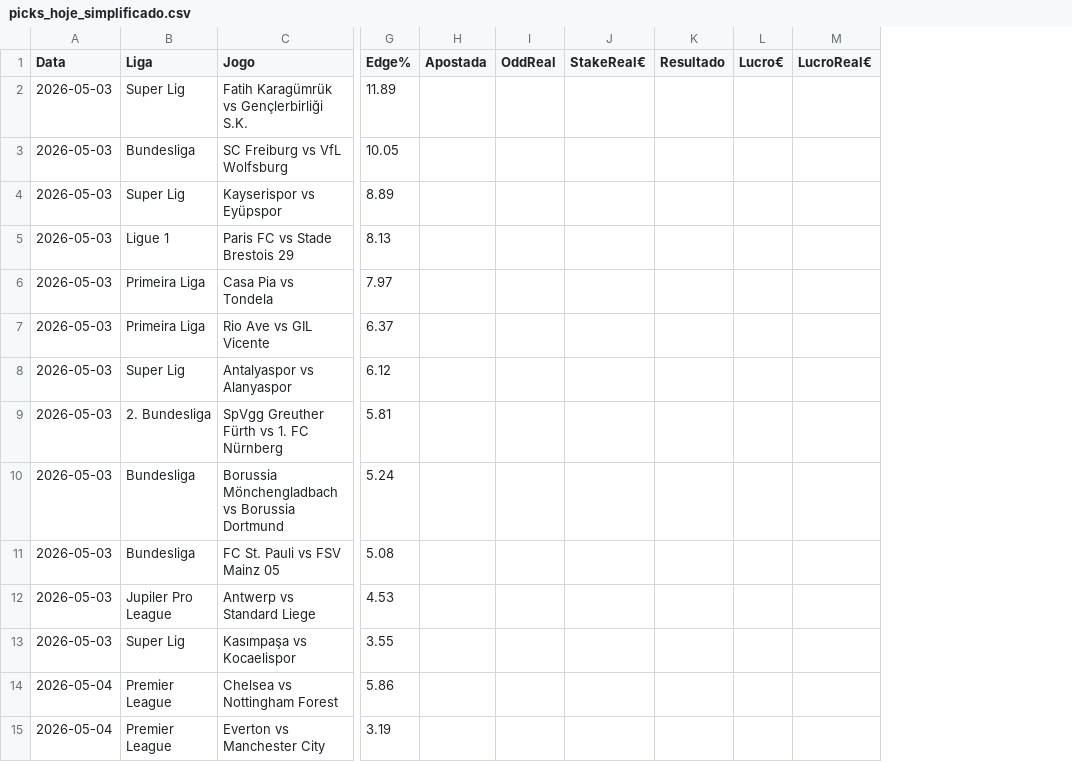
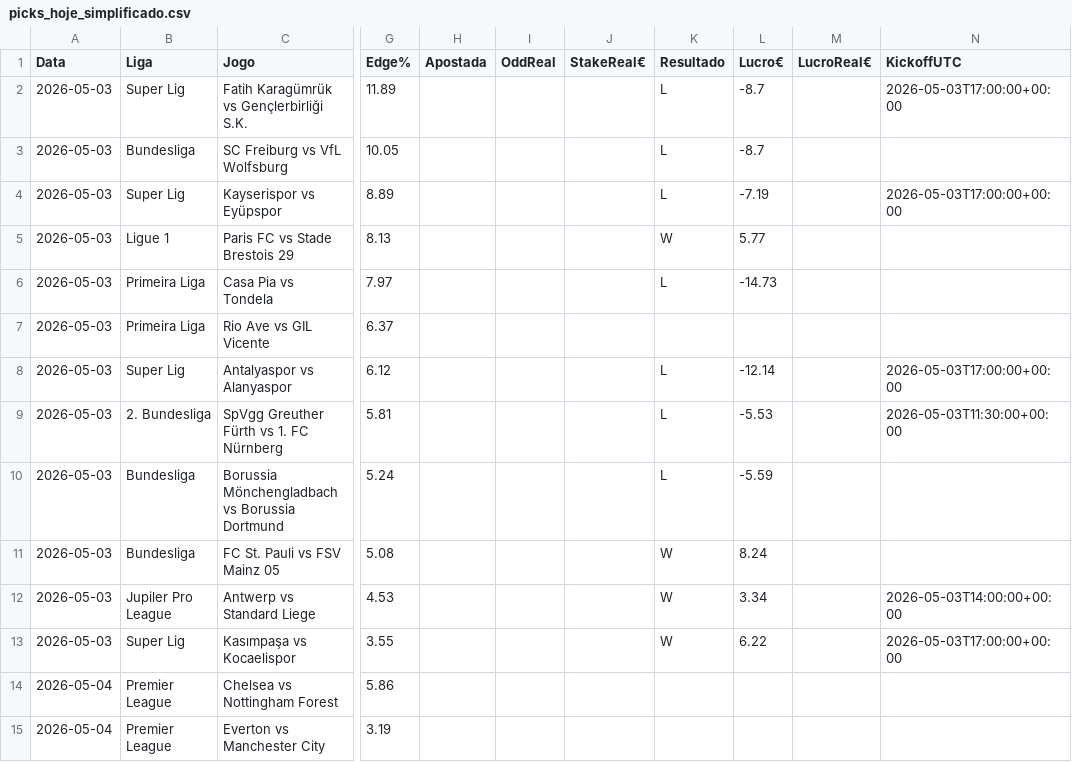
Before and after one commit to jorgepita/apostas-over-futebol, a CSV file: picks_hoje_simplificado.csv, drawn as a sheet; only a part is shown, gaps mark what is left out; the diff names each change by its address in the sheet, - before the commit and + after, or states it on an @@ line.

Commit message:
Update picks_hoje_simplificado.csv (2026-05-03T20:26:00.592453+00:00Z)

```diff
--- a/picks_hoje_simplificado.csv
+++ b/picks_hoje_simplificado.csv
+column N (KickoffUTC), rows 2-13: 2026-05-03T17:00:00+00:00 |  | 2026-05-03T17:00:00+00:00 |  |  |  | 2026-05-03T17:00:00+00:00 | 2026-05-03T11:30:00+00:00 |  |  | 2026-05-03T14:00:00+00:00 | 2026-05-03T17:00:00+00:00
-K2:K4 (Resultado): (empty)
+K2:K4 (Resultado): L
-L2:L3 (Lucro€): (empty)
+L2:L3 (Lucro€): -8.7
-L4 (Lucro€): (empty)
+L4 (Lucro€): -7.19
-K5 (Resultado): (empty)
+K5 (Resultado): W
-L5 (Lucro€): (empty)
+L5 (Lucro€): 5.77
-K6 (Resultado): (empty)
+K6 (Resultado): L
-L6 (Lucro€): (empty)
+L6 (Lucro€): -14.73
-K8:K10 (Resultado): (empty)
+K8:K10 (Resultado): L
-L8 (Lucro€): (empty)
+L8 (Lucro€): -12.14
-L9 (Lucro€): (empty)
+L9 (Lucro€): -5.53
-L10 (Lucro€): (empty)
+L10 (Lucro€): -5.59
-K11:K13 (Resultado): (empty)
+K11:K13 (Resultado): W
-L11 (Lucro€): (empty)
+L11 (Lucro€): 8.24
-L12 (Lucro€): (empty)
+L12 (Lucro€): 3.34
-L13 (Lucro€): (empty)
+L13 (Lucro€): 6.22
```
